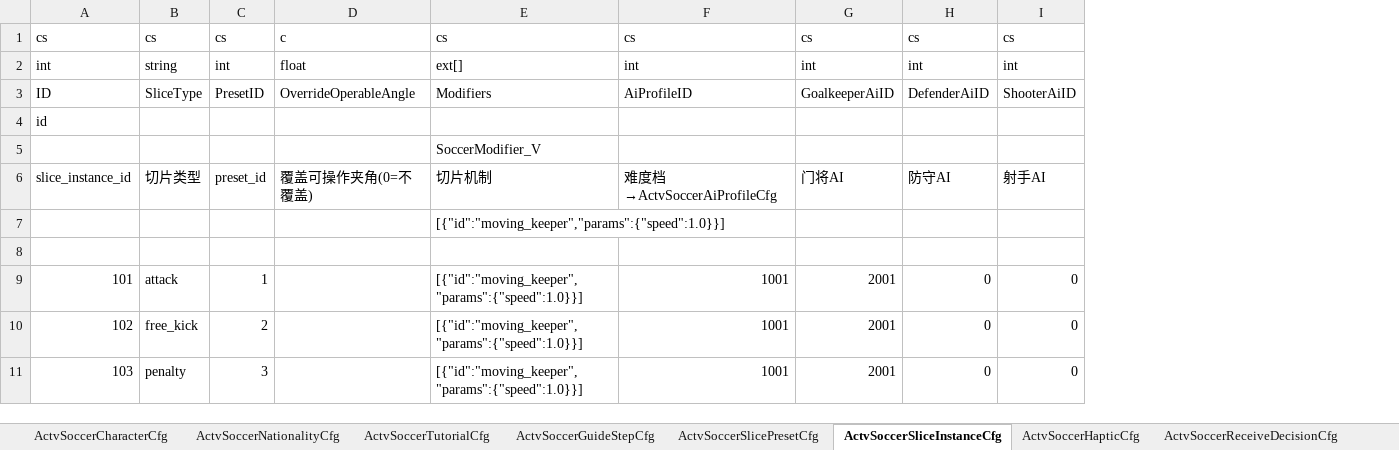
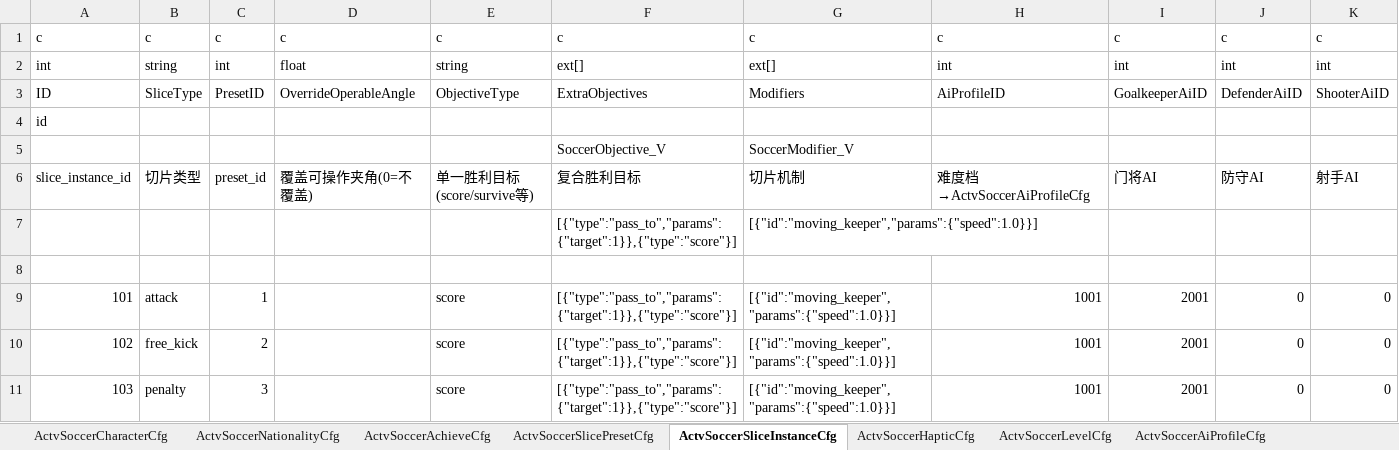
Before and after one commit to RehearsalTap4Fun/MindToDoc, an Excel workbook: output/test-config/ActivitySoccer_preview.xlsx, sheet ActvSoccerSliceInstanceCfg, drawn as a sheet; only a part is shown; values as stored, in another font and other column widths than the file's, no borders; removed rows and columns are numbered as before the commit, all else as after; rows hold the shown columns only; the diff names each change by its address in the sheet, - before the commit and + after, or states it on an @@ line.

```diff
--- a/output/test-config/ActivitySoccer_preview.xlsx (sheet ActvSoccerSliceInstanceCfg)
+++ b/output/test-config/ActivitySoccer_preview.xlsx (sheet ActvSoccerSliceInstanceCfg)
-sheet tab: ActvSoccerTutorialCfg
+sheet tab: ActvSoccerAchieveCfg
-sheet tab: ActvSoccerGuideStepCfg
+column E, rows 2-11: string | ObjectiveType |  |  | 单一胜利目标(score/survive等) |  |  | score | score | score
+column F, rows 2-11: ext[] | ExtraObjectives |  | SoccerObjective_V | 复合胜利目标 | [{"type":"pass_to","params":{"target":1}},{"type":"score"}] |  | [{"type":"pass_to","params":{"target":1}},{"type":"score"}] | [{"type":"pass_to","params":{"target":1}},{"type":"score"}] | [{"type":"pass_to","params":{"target":1}},{"type":"score"}]
-row 1: cs | cs | cs | c | cs | cs | cs | cs | cs
+row 1: c | c | c | c | c | c | c | c | c | c | c
```
Also changed, not shown: sheet ActvSoccerBetMultiplierCfg, sheet ActvSoccerAchieveCfg, sheet ActvSoccerSlicePresetCfg, sheet ActvSoccerReceiveDecisionCfg, sheet ActvSoccerEnemyAiCfg, sheet ActvSoccerLifeGrowthLevelCfg, 8 more sheets, other sheet tabs, output/test-config/ActivitySoccerLanguage.xlsx, 11 other files.
